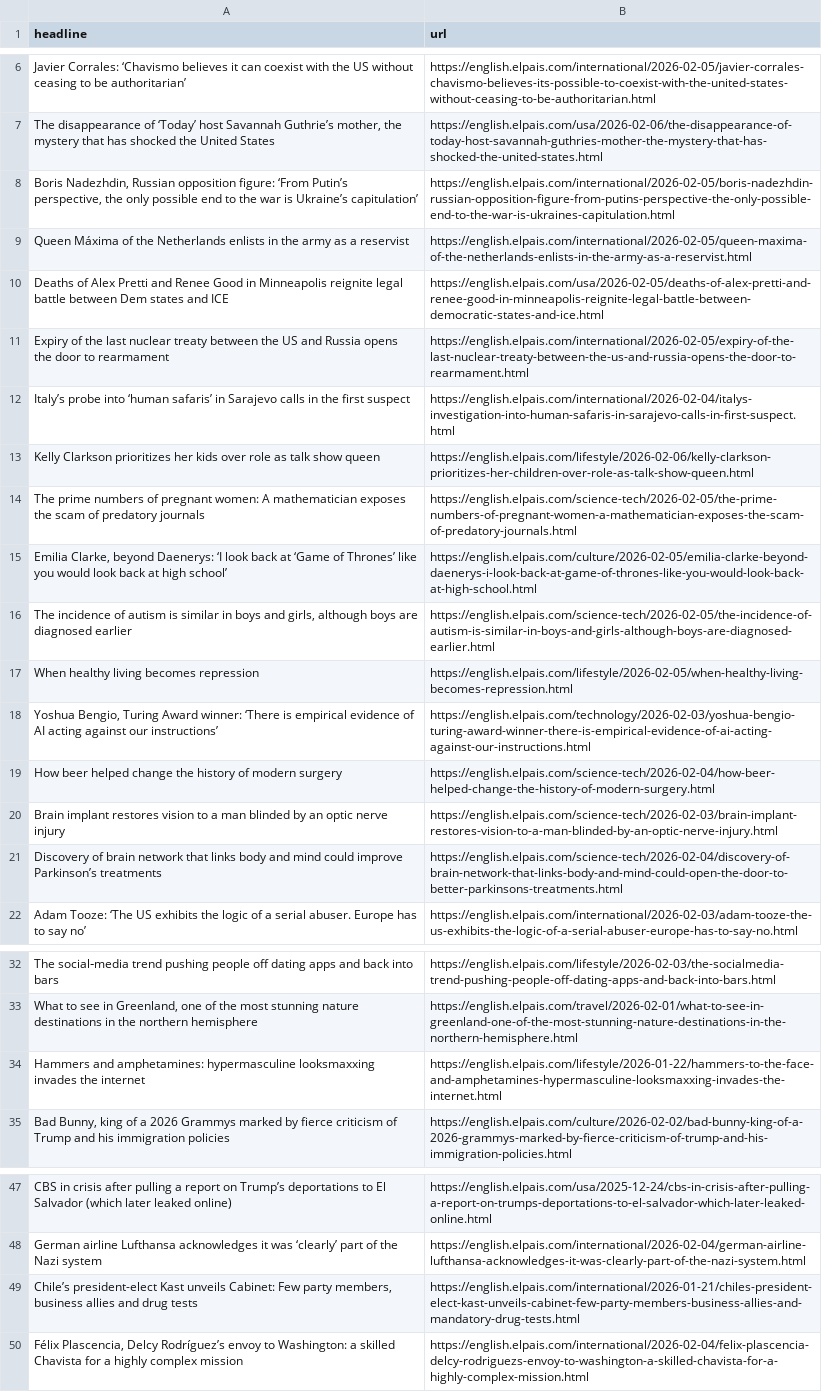
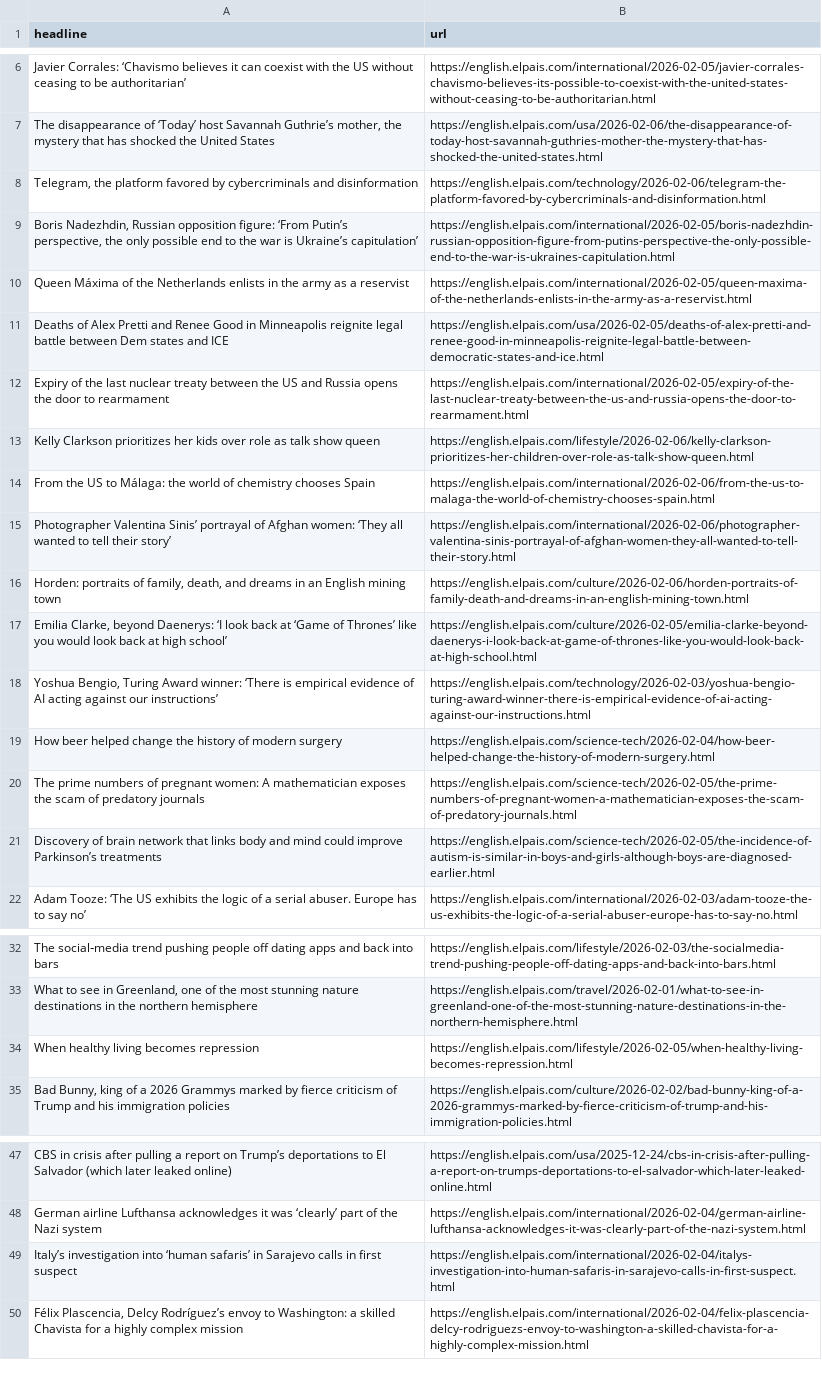
Before and after one commit to JSorrell99/el-pais-autoscraper, a CSV file: headlines.csv, drawn as a sheet; only a part is shown, gaps mark what is left out; removed rows and columns are numbered as before the commit, all else as after; the diff names each change by its address in the sheet, - before the commit and + after, or states it on an @@ line.

```diff
--- a/headlines.csv
+++ b/headlines.csv
+row 8: Telegram, the platform favored by cybercriminals and disinformation | https://english.elpais.com/technology/2026-02-06/telegram-the-platform-favored-by-cybercriminals-and-disinformation.html
-row 12: Italy’s probe into ‘human safaris’ in Sarajevo calls in the first suspect | https://english.elpais.com/international/2026-02-04/italys-investigation-into-human-safaris-in-sarajevo-calls-in-first-suspect.html
+row 14: From the US to Málaga: the world of chemistry chooses Spain | https://english.elpais.com/international/2026-02-06/from-the-us-to-malaga-the-world-of-chemistry-chooses-spain.html
+row 15: Photographer Valentina Sinis’ portrayal of Afghan women: ‘They all wanted to tell their story’ | https://english.elpais.com/international/2026-02-06/photographer-valentina-sinis-portrayal-of-afghan-women-they-all-wanted-to-tell-their-story.html
+row 16: Horden: portraits of family, death, and dreams in an English mining town | https://english.elpais.com/culture/2026-02-06/horden-portraits-of-family-death-and-dreams-in-an-english-mining-town.html
-row 16: The incidence of autism is similar in boys and girls, although boys are diagnosed earlier | https://english.elpais.com/science-tech/2026-02-05/the-incidence-of-autism-is-similar-in-boys-and-girls-although-boys-are-diagnosed-earlier.html
-row 20: Brain implant restores vision to a man blinded by an optic nerve injury | https://english.elpais.com/science-tech/2026-02-03/brain-implant-restores-vision-to-a-man-blinded-by-an-optic-nerve-injury.html
@@ row 14 moved to row 20: The prime numbers of pregnant women: A m… @@
-B21 (url): https://english.elpais.com/science-tech/2026-02-04/discovery-of-brain-network-that-links-body-and-mind-could-open-the-door-to-better-parkinsons-treatments.html
+B21 (url): https://english.elpais.com/science-tech/2026-02-05/the-incidence-of-autism-is-similar-in-boys-and-girls-although-boys-are-diagnosed-earlier.html
-row 34: Hammers and amphetamines: hypermasculine looksmaxxing invades the internet | https://english.elpais.com/lifestyle/2026-01-22/hammers-to-the-face-and-amphetamines-hypermasculine-looksmaxxing-invades-the-internet.html
@@ row 17 moved to row 34: When healthy living becomes repression @@
-row 49: Chile’s president-elect Kast unveils Cabinet: Few party members, business allies and drug tests | https://english.elpais.com/international/2026-01-21/chiles-president-elect-kast-unveils-cabinet-few-party-members-business-allies-and-mandatory-drug-tests.html
+row 49: Italy’s investigation into ‘human safaris’ in Sarajevo calls in first suspect | https://english.elpais.com/international/2026-02-04/italys-investigation-into-human-safaris-in-sarajevo-calls-in-first-suspect.html
```
